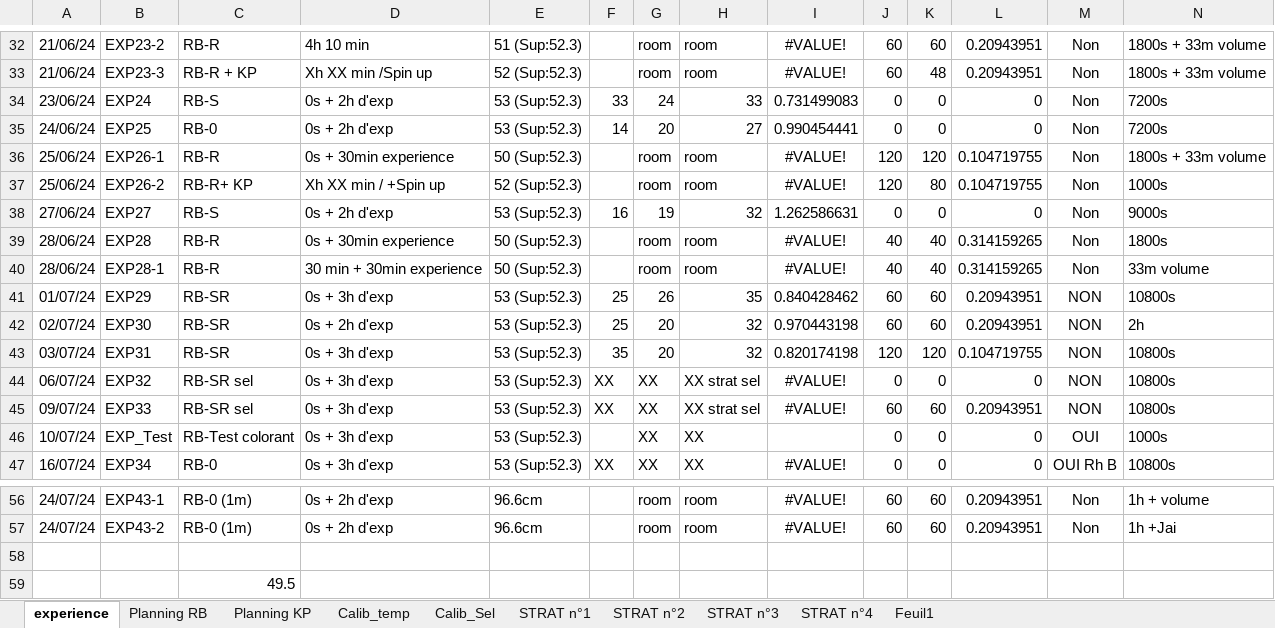
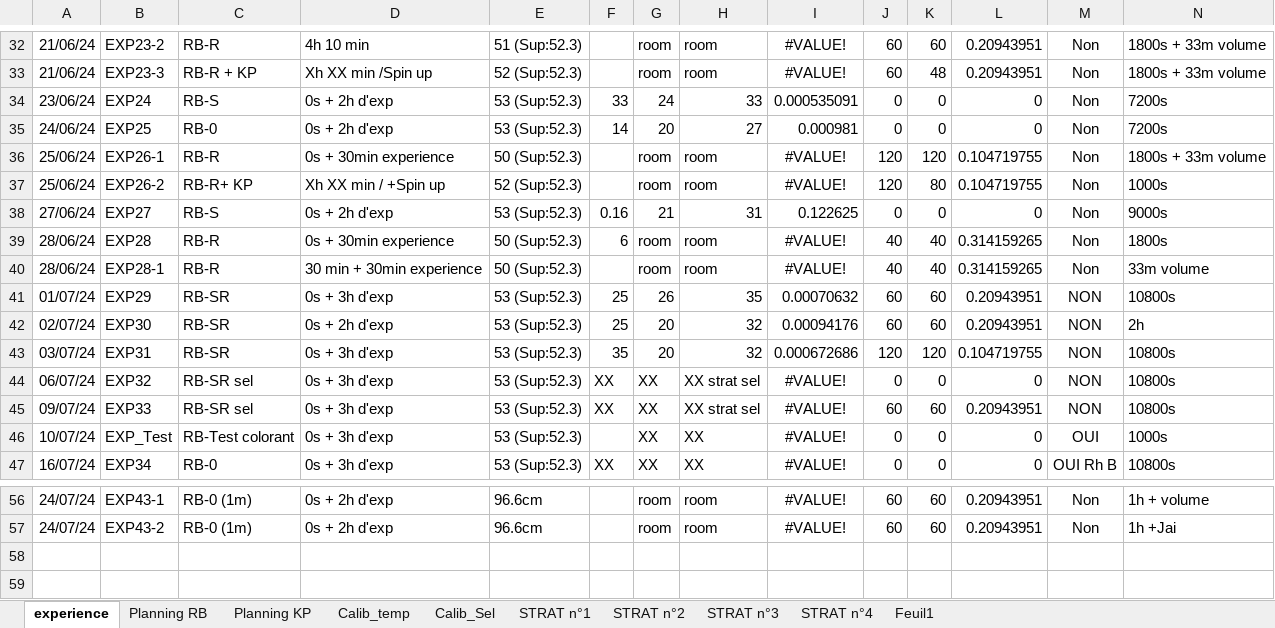
Before and after one commit to plumehub/Experiences_Coriolis, an Excel workbook: Doc/Planning_EXP_plume.xlsx, sheet experience, drawn as a sheet; only a part is shown, gaps mark what is left out; values as stored, in another font and other column widths than the file's, no borders; conditional formats not drawn; rows hold the shown columns only; the diff names each change by its address in the sheet, - before the commit and + after, or states it on an @@ line.

```diff
--- a/Doc/Planning_EXP_plume.xlsx (sheet experience)
+++ b/Doc/Planning_EXP_plume.xlsx (sheet experience)
-I34: 0.731499083
+I34: 0.000535091
-I35: 0.990454441
+I35: 0.000981
-F38: 16
+F38: 0.16
-G38: 19
+G38: 21
-H38: 32
+H38: 31
-I38: 1.262586631
+I38: 0.122625
-F39: (empty)
+F39: 6
-I41: 0.840428462
+I41: 0.00070632
-I42: 0.970443198
+I42: 0.00094176
-I43: 0.820174198
+I43: 0.000672686
-I46: (empty)
+I46: #VALUE!
-row 58: (empty)
-row 59:  |  | 49.5
```
Also changed, not shown: sheet Planning KP, formulas that keep their value, 3 other files.
